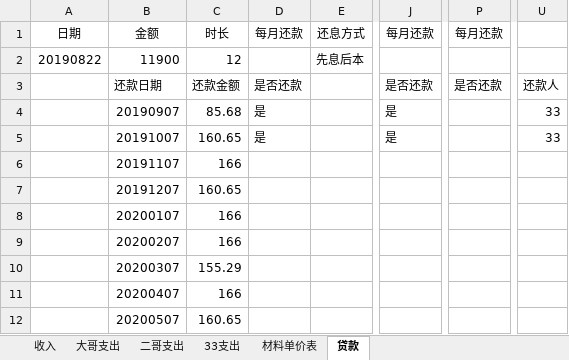
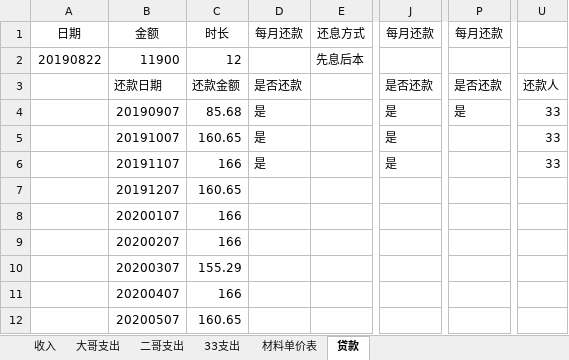
Before and after one commit to panhenggui/phg, an Excel workbook: 五金账单.xlsx, sheet 贷款, drawn as a sheet; only a part is shown, gaps mark what is left out; values as stored, in another font and other column widths than the file's, no borders; the diff names each change by its address in the sheet, - before the commit and + after, or states it on an @@ line.

```diff
--- a/五金账单.xlsx (sheet 贷款)
+++ b/五金账单.xlsx (sheet 贷款)
-P4: (empty)
+P4: 是
-D6: (empty)
+D6: 是
-J6: (empty)
+J6: 是
-U6: (empty)
+U6: 33
```
Also changed, not shown: sheet 33支出, formulas that keep their value, 其他类账单.xlsx, 1 other file.
